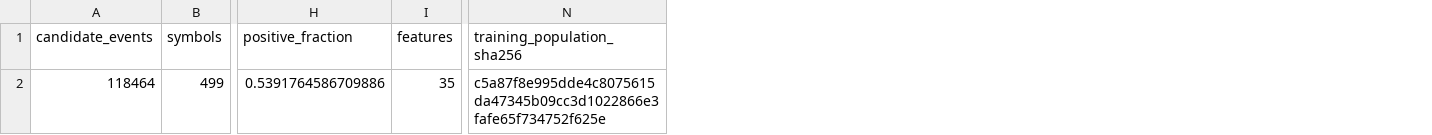
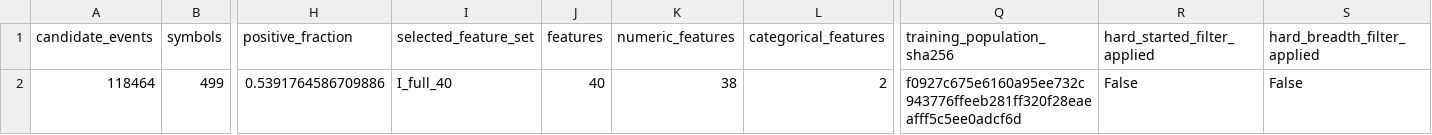
Before and after one commit to Arash102/financial-ml-decision-support, a CSV file: results/audits/07_training_population_audit.csv, drawn as a sheet; only a part is shown, gaps mark what is left out; addresses are those after the commit; the diff names each change by its address in the sheet, - before the commit and + after, or states it on an @@ line.

```diff
--- a/results/audits/07_training_population_audit.csv
+++ b/results/audits/07_training_population_audit.csv
+column I (selected_feature_set), row 2: I_full_40
+column K (numeric_features), row 2: 38
+column L (categorical_features), row 2: 2
+column R (hard_started_filter_applied), row 2: False
+column S (hard_breadth_filter_applied), row 2: False
-J2 (features): 35
+J2 (features): 40
-Q2 (training_population_sha256): c5a87f8e995dde4c8075615da47345b09cc3d1022866e3fafe65f734752f625e
+Q2 (training_population_sha256): f0927c675e6160a95ee732c943776ffeeb281ff320f28eaeafff5c5ee0adcf6d
```
Also changed, not shown: results/audits/07_input_artifact_audit.csv, results/audits/07_model_fit_audit.csv, 4 other files.
